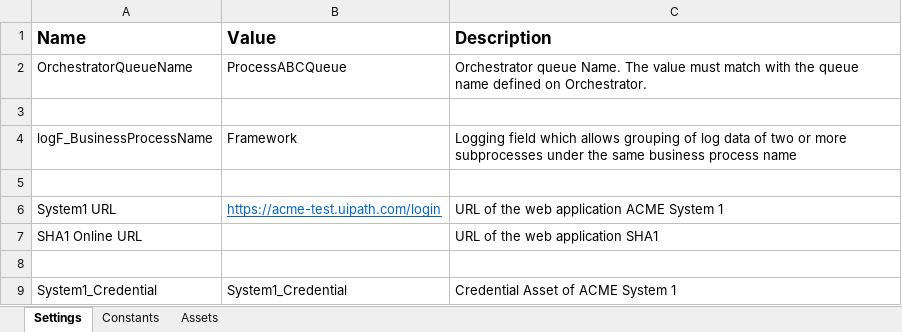
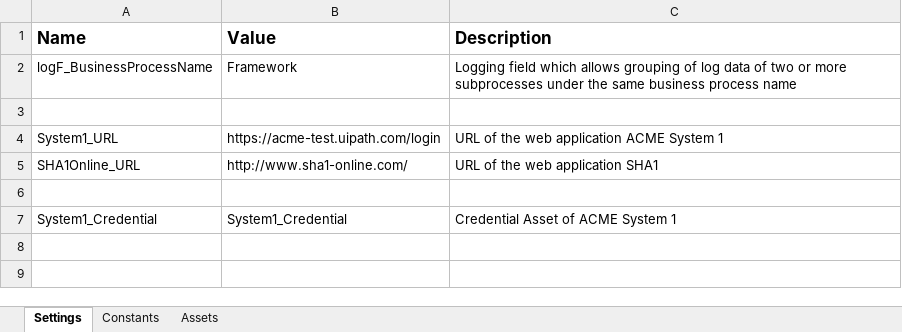
Before and after one commit to qcacciatorePTC/CalculateClientSecurityHash, an Excel workbook: Data/Config.xlsx, sheet Settings, drawn as a sheet; values as stored, in another font and other column widths than the file's, no borders; removed rows and columns are numbered as before the commit, all else as after; the diff names each change by its address in the sheet, - before the commit and + after, or states it on an @@ line.

```diff
--- a/Data/Config.xlsx (sheet Settings)
+++ b/Data/Config.xlsx (sheet Settings)
-row 2: OrchestratorQueueName | ProcessABCQueue | Orchestrator queue Name. The value must match with the queue name defined on Orchestrator.
-row 3: (empty)
-A4 (Name): System1 URL
+A4 (Name): System1_URL
@@ B4 underline: on → off, text colour: #0563C1 → black @@
-A5 (Name): SHA1 Online URL
+A5 (Name): SHA1Online_URL
-B5 (Value): (empty)
+B5 (Value): http://www.sha1-online.com/
```
Also changed, not shown: 19 other files.
